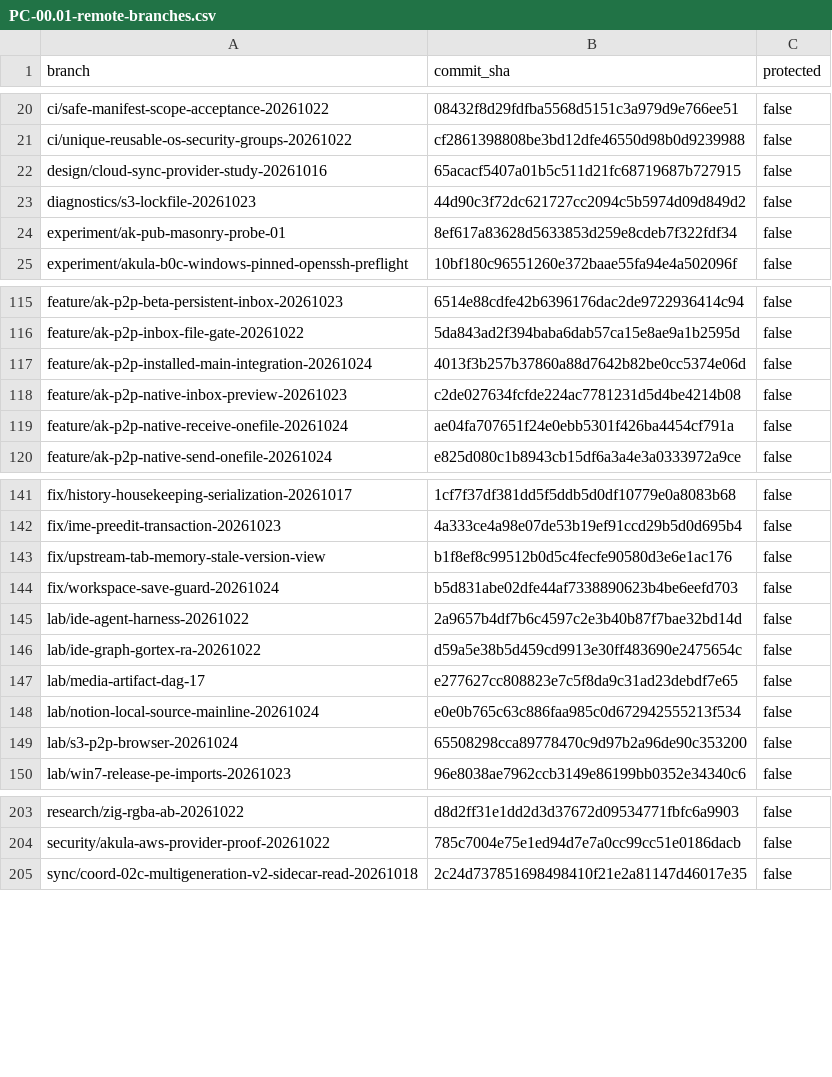
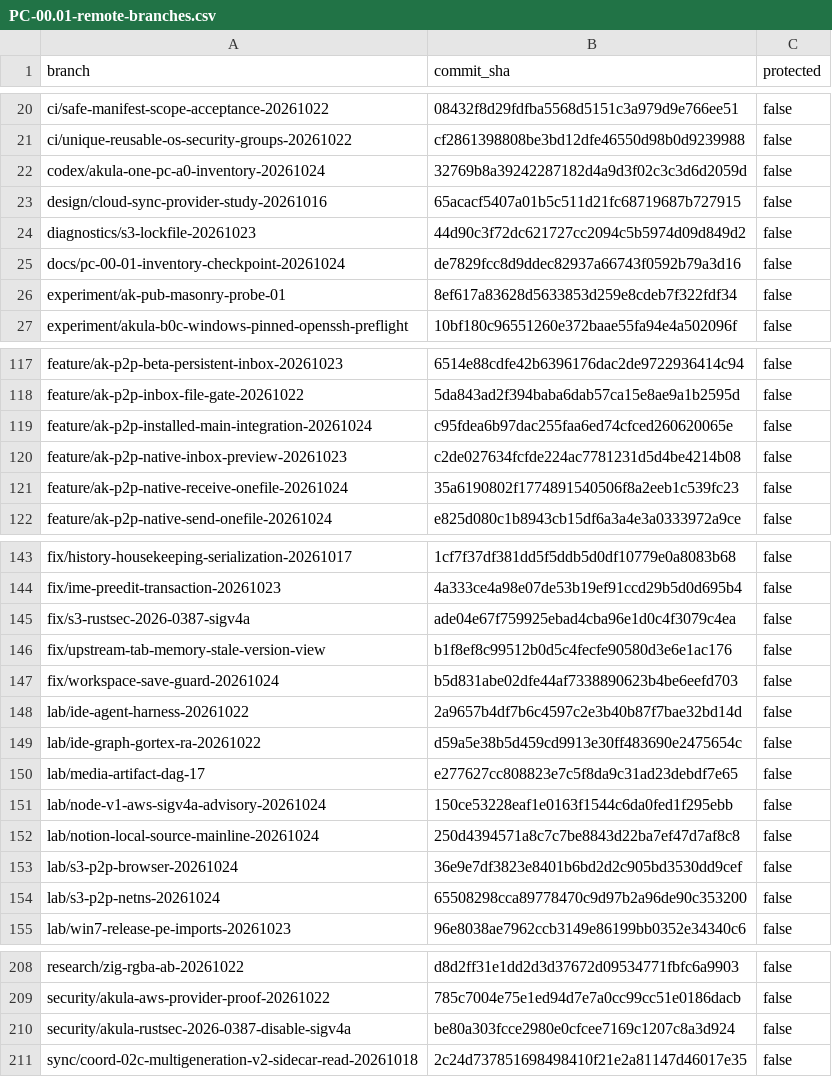
Before and after one commit to Lalalalendia/Akula, a CSV file: docs/one-pc-plan/PC-00.01-remote-branches.csv, drawn as a sheet; only a part is shown, gaps mark what is left out; the diff covers the shown part only.

```diff
--- a/docs/one-pc-plan/PC-00.01-remote-branches.csv
+++ b/docs/one-pc-plan/PC-00.01-remote-branches.csv
@@ -21,4 +21,6 @@ branch,commit_sha,protected
 "ci/unique-reusable-os-security-groups-20261022","cf2861398808be3bd12dfe46550d98b0d9239988","false"
+"codex/akula-one-pc-a0-inventory-20261024","32769b8a39242287182d4a9d3f02c3c3d6d2059d","false"
 "design/cloud-sync-provider-study-20261016","65acacf5407a01b5c511d21fc68719687b727915","false"
 "diagnostics/s3-lockfile-20261023","44d90c3f72dc621727cc2094c5b5974d09d849d2","false"
+"docs/pc-00-01-inventory-checkpoint-20261024","de7829fcc8d9ddec82937a66743f0592b79a3d16","false"
 "experiment/ak-pub-masonry-probe-01","8ef617a83628d5633853d259e8cdeb7f322fdf34","false"
@@ -116,5 +118,5 @@ branch,commit_sha,protected
 "feature/ak-p2p-inbox-file-gate-20261022","5da843ad2f394baba6dab57ca15e8ae9a1b2595d","false"
-"feature/ak-p2p-installed-main-integration-20261024","4013f3b257b37860a88d7642b82be0cc5374e06d","false"
+"feature/ak-p2p-installed-main-integration-20261024","c95fdea6b97dac255faa6ed74cfced260620065e","false"
 "feature/ak-p2p-native-inbox-preview-20261023","c2de027634fcfde224ac7781231d5d4be4214b08","false"
-"feature/ak-p2p-native-receive-onefile-20261024","ae04fa707651f24e0ebb5301f426ba4454cf791a","false"
+"feature/ak-p2p-native-receive-onefile-20261024","35a6190802f1774891540506f8a2eeb1c539fc23","false"
 "feature/ak-p2p-native-send-onefile-20261024","e825d080c1b8943cb15df6a3a4e3a0333972a9ce","false"
@@ -142,2 +144,3 @@ branch,commit_sha,protected
 "fix/ime-preedit-transaction-20261023","4a333ce4a98e07de53b19ef91ccd29b5d0d695b4","false"
+"fix/s3-rustsec-2026-0387-sigv4a","ade04e67f759925ebad4cba96e1d0c4f3079c4ea","false"
 "fix/upstream-tab-memory-stale-version-view","b1f8ef8c99512b0d5c4fecfe90580d3e6e1ac176","false"
@@ -147,4 +150,6 @@ branch,commit_sha,protected
 "lab/media-artifact-dag-17","e277627cc808823e7c5f8da9c31ad23debdf7e65","false"
-"lab/notion-local-source-mainline-20261024","e0e0b765c63c886faa985c0d672942555213f534","false"
-"lab/s3-p2p-browser-20261024","65508298cca89778470c9d97b2a96de90c353200","false"
+"lab/node-v1-aws-sigv4a-advisory-20261024","150ce53228eaf1e0163f1544c6da0fed1f295ebb","false"
+"lab/notion-local-source-mainline-20261024","250d4394571a8c7c7be8843d22ba7ef47d7af8c8","false"
+"lab/s3-p2p-browser-20261024","36e9e7df3823e8401b6bd2d2c905bd3530dd9cef","false"
+"lab/s3-p2p-netns-20261024","65508298cca89778470c9d97b2a96de90c353200","false"
 "lab/win7-release-pe-imports-20261023","96e8038ae7962ccb3149e86199bb0352e34340c6","false"
@@ -204,2 +209,3 @@ branch,commit_sha,protected
 "security/akula-aws-provider-proof-20261022","785c7004e75e1ed94d7e7a0cc99cc51e0186dacb","false"
+"security/akula-rustsec-2026-0387-disable-sigv4a","be80a303fcce2980e0cfcee7169c1207c8a3d924","false"
 "sync/coord-02c-multigeneration-v2-sidecar-read-20261018","2c24d737851698498410f21e2a81147d46017e35","false"
```
Also changed, not shown: 1 edited cell elsewhere in this file, docs/one-pc-plan/PC-00.01-open-pr-branches.csv, 2 other files.
